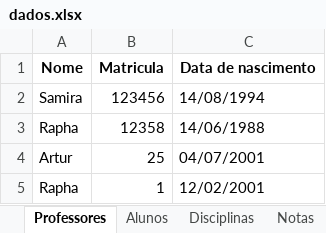
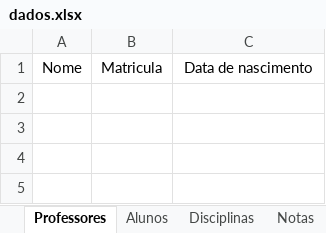
Before and after one commit to Dev-Artur-Silva/controle_de_notas, an Excel workbook: dados.xlsx, sheet Professores, drawn as a sheet; values as stored, in another font and other column widths than the file's, no borders; the diff names each change by its address in the sheet, - before the commit and + after, or states it on an @@ line.

```diff
--- a/dados.xlsx (sheet Professores)
+++ b/dados.xlsx (sheet Professores)
-A1:C1 bold: on
+A1:C1 bold: off
-row 2: Samira | 123456 | 14/08/1994
-row 3: Rapha | 12358 | 14/06/1988
-row 4: Artur | 25 | 04/07/2001
-row 5: Rapha | 1 | 12/02/2001
```
Also changed, not shown: sheet Notas, sheet Alunos, sheet Disciplinas.
